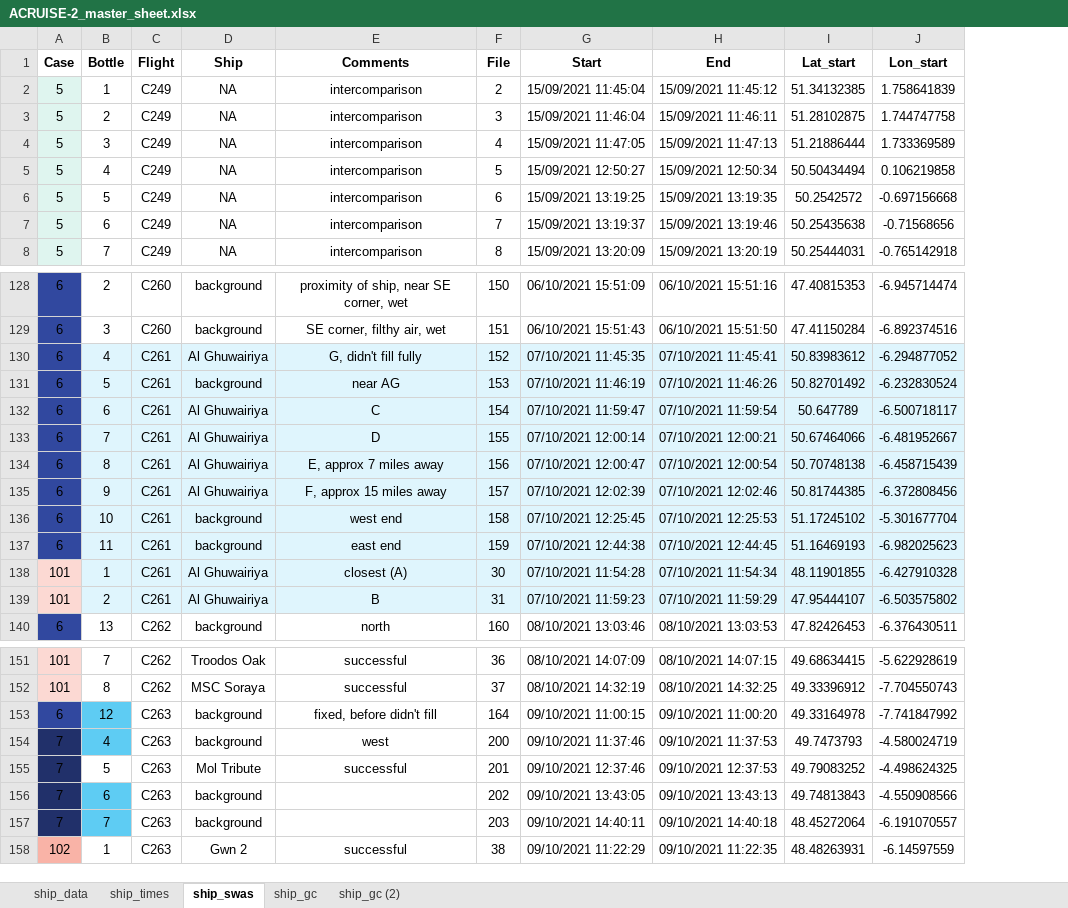
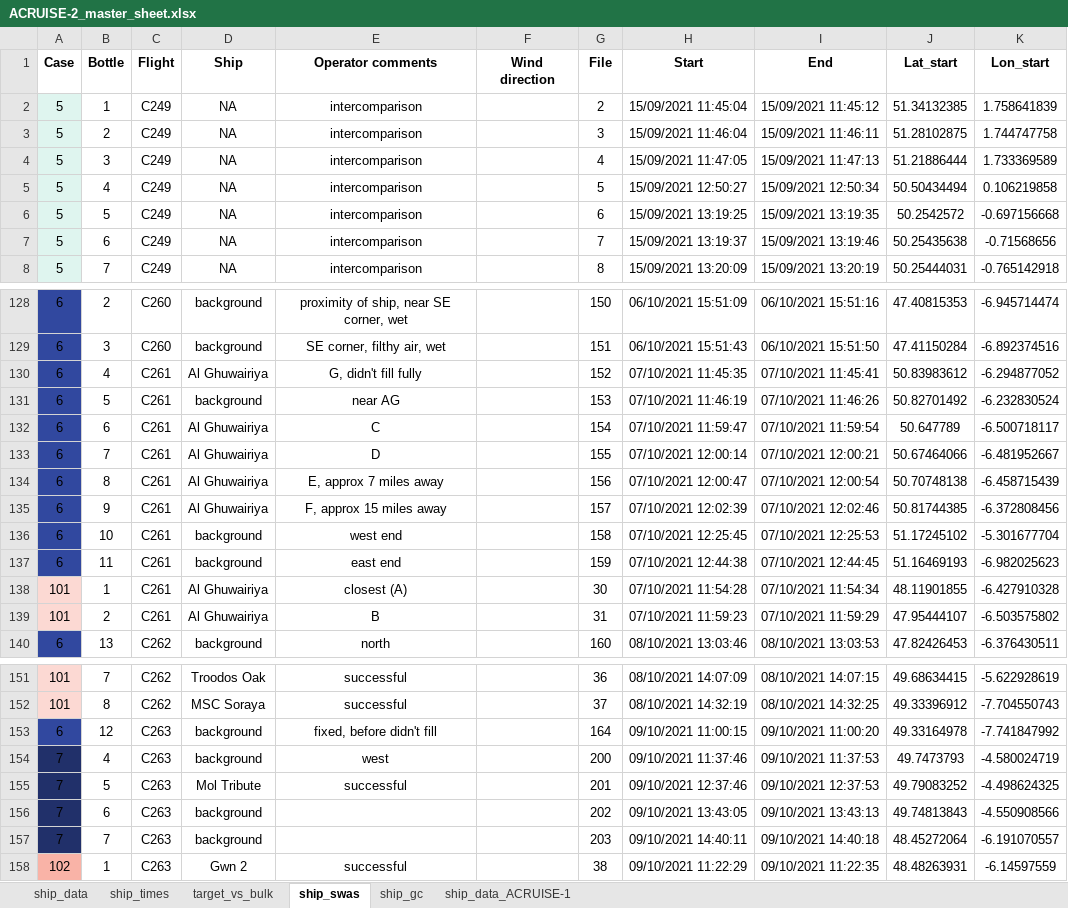
Before and after one commit to wacl-york/SO2-and-NOx-emissions-from-European-shipping, an Excel workbook: ACRUISE-2_master_sheet.xlsx, sheet ship_swas, drawn as a sheet; only a part is shown, gaps mark what is left out; values as stored, in another font and other column widths than the file's, no borders; addresses are those after the commit; the diff covers the shown part only; the diff names each change by its address in the sheet, - before the commit and + after, or states it on an @@ line.

```diff
--- a/ACRUISE-2_master_sheet.xlsx (sheet ship_swas)
+++ b/ACRUISE-2_master_sheet.xlsx (sheet ship_swas)
-sheet tab: ship_gc (2)
+sheet tab: target_vs_bulk
+sheet tab: ship_data_ACRUISE-1
+column F (Wind direction), empty
-E1: Comments
+E1: Operator comments
-B130:E139 fill: #DFF5FD
+B130:E139 fill: none
-G130:K139 fill: #DFF5FD
+G130:K139 fill: none
-B153:B154 fill: #5ECCF3
+B153:B154 fill: none
-B156:B157 fill: #5ECCF3
+B156:B157 fill: none
```
Also changed, not shown: 4 edited cells elsewhere in this sheet, sheet ship_gc, sheet ship_data, 2 other files.
